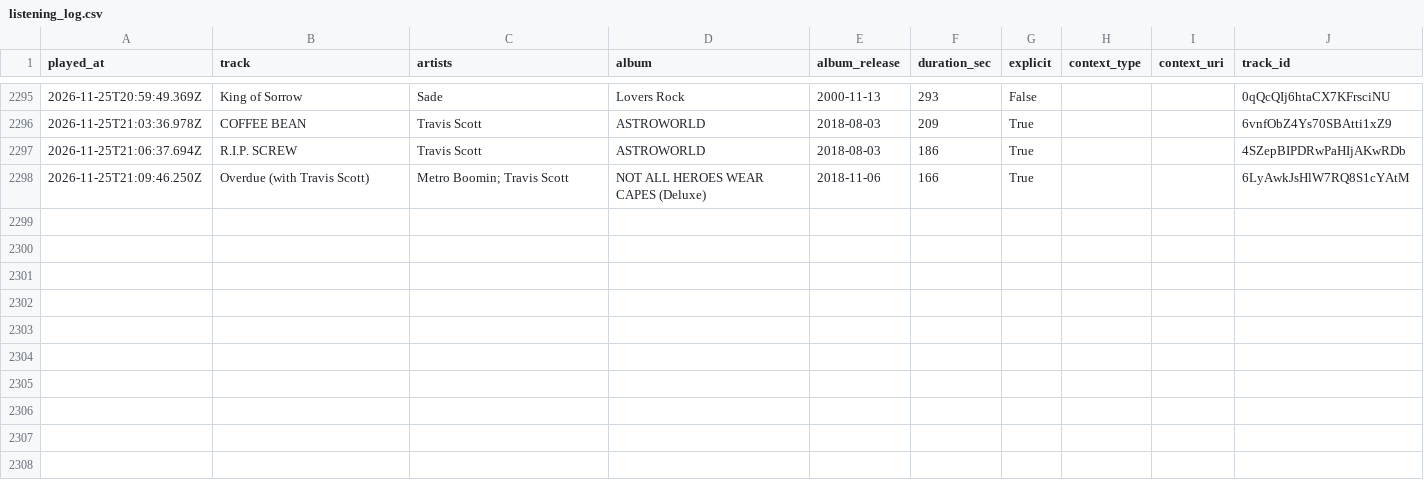
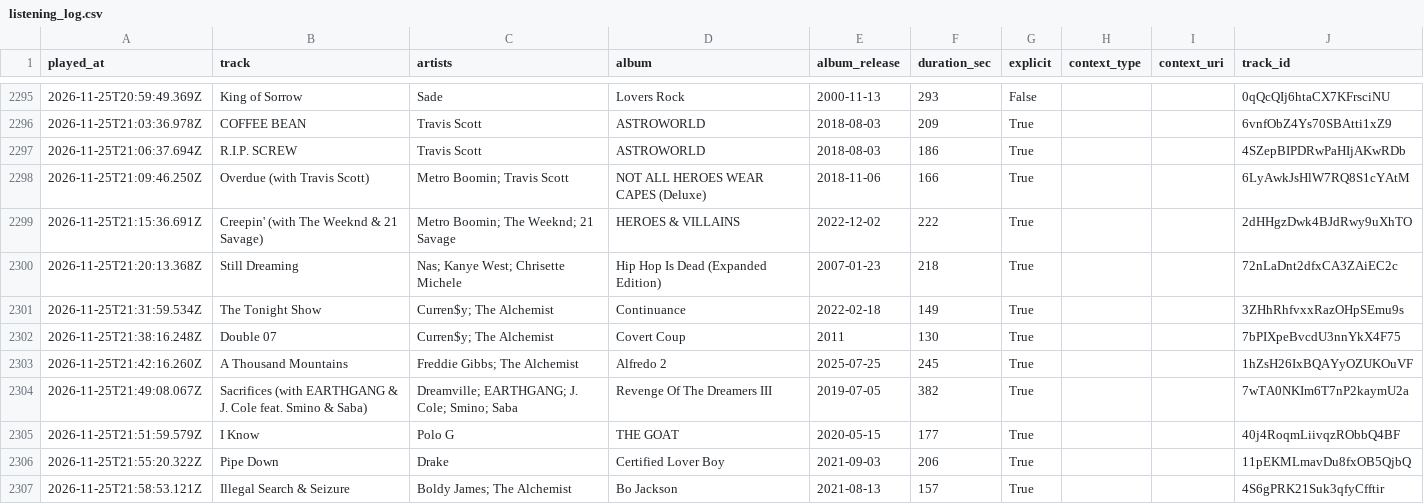
Before and after one commit to mperry2006/Spotify-listening-log, a CSV file: data/listening_log.csv, drawn as a sheet; only a part is shown, gaps mark what is left out.

```diff
--- a/data/listening_log.csv
+++ b/data/listening_log.csv
@@ -2298 +2298,10 @@ played_at,track,artists,album,album_release,duration_sec,explicit,context_type,c
 2026-11-25T21:09:46.250Z,Overdue (with Travis Scott),Metro Boomin; Travis Scott,NOT ALL HEROES WEAR CAPES (Deluxe),2018-11-06,166,True,,,6LyAwkJsHlW7RQ8S1cYAtM
+2026-11-25T21:15:36.691Z,Creepin' (with The Weeknd & 21 Savage),Metro Boomin; The Weeknd; 21 Savage,HEROES & VILLAINS,2022-12-02,222,True,,,2dHHgzDwk4BJdRwy9uXhTO
+2026-11-25T21:20:13.368Z,Still Dreaming,Nas; Kanye West; Chrisette Michele,Hip Hop Is Dead (Expanded Edition),2007-01-23,218,True,,,72nLaDnt2dfxCA3ZAiEC2c
+2026-11-25T21:31:59.534Z,The Tonight Show,Curren$y; The Alchemist,Continuance,2022-02-18,149,True,,,3ZHhRhfvxxRazOHpSEmu9s
+2026-11-25T21:38:16.248Z,Double 07,Curren$y; The Alchemist,Covert Coup,2011,130,True,,,7bPIXpeBvcdU3nnYkX4F75
+2026-11-25T21:42:16.260Z,A Thousand Mountains,Freddie Gibbs; The Alchemist,Alfredo 2,2025-07-25,245,True,,,1hZsH26IxBQAYyOZUKOuVF
+2026-11-25T21:49:08.067Z,Sacrifices (with EARTHGANG & J. Cole feat. Smino & Saba),Dreamville; EARTHGANG; J. Cole; Smino; Saba,Revenge Of The Dreamers III,2019-07-05,382,True,,,7wTA0NKIm6T7nP2kaymU2a
+2026-11-25T21:51:59.579Z,I Know,Polo G,THE GOAT,2020-05-15,177,True,,,40j4RoqmLiivqzRObbQ4BF
+2026-11-25T21:55:20.322Z,Pipe Down,Drake,Certified Lover Boy,2021-09-03,206,True,,,11pEKMLmavDu8fxOB5QjbQ
+2026-11-25T21:58:53.121Z,Illegal Search & Seizure,Boldy James; The Alchemist,Bo Jackson,2021-08-13,157,True,,,4S6gPRK21Suk3qfyCfftir
```
Also changed, not shown: 3 other files.
